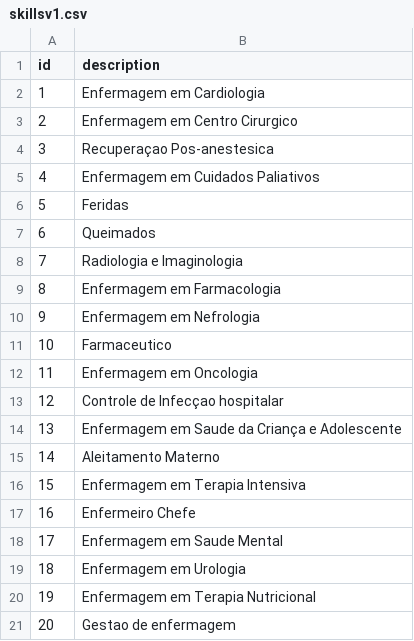
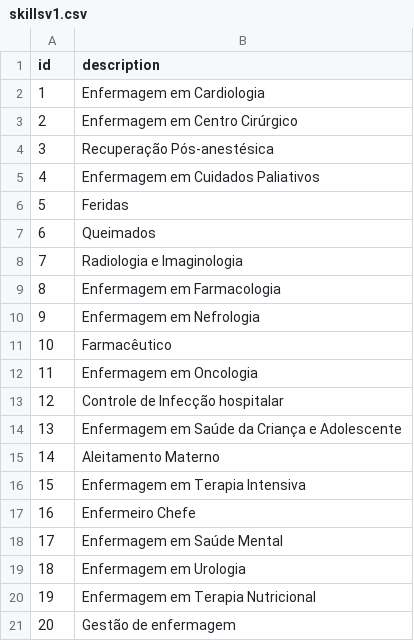
Before and after one commit to Andersonsstr/datasets_machineLearning, a CSV file: skillsv1.csv, drawn as a sheet.

Commit message:
Update skillsv1.csv

```diff
--- a/skillsv1.csv
+++ b/skillsv1.csv
@@ -2,4 +2,4 @@ id,description
 1,Enfermagem em Cardiologia
-2,Enfermagem em Centro Cirurgico
-3,Recuperaçao Pos-anestesica
+2,Enfermagem em Centro Cirúrgico
+3,Recuperação Pós-anestésica
 4,Enfermagem em Cuidados Paliativos
@@ -10,6 +10,6 @@ id,description
 9,Enfermagem em Nefrologia
-10,Farmaceutico
+10,Farmacêutico
 11,Enfermagem em Oncologia
-12,Controle de Infecçao hospitalar
-13,Enfermagem em Saude da Criança e Adolescente
+12,Controle de Infecção hospitalar
+13,Enfermagem em Saúde da Criança e Adolescente
 14,Aleitamento Materno
@@ -17,5 +17,5 @@ id,description
 16,Enfermeiro Chefe
-17,Enfermagem em Saude Mental
+17,Enfermagem em Saúde Mental
 18,Enfermagem em Urologia
 19,Enfermagem em Terapia Nutricional
-20,Gestao de enfermagem
+20,Gestão de enfermagem
```
